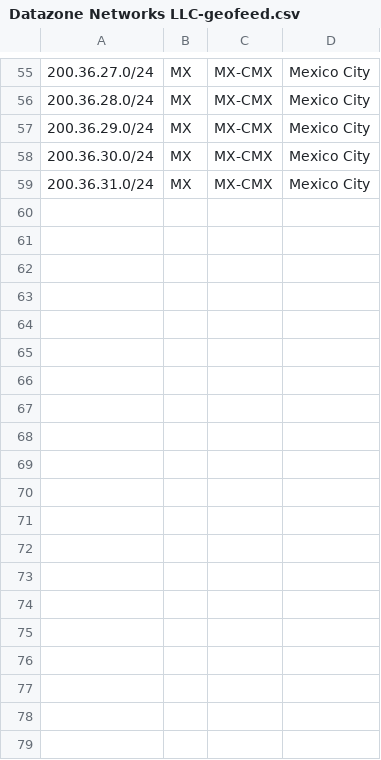
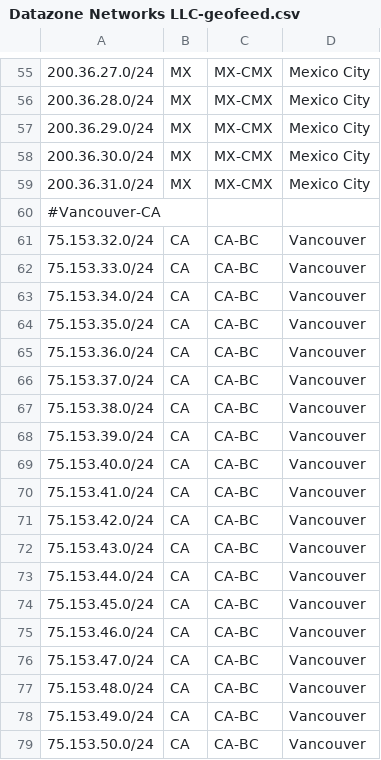
Before and after one commit to Datazone-Networks/geofeed-datazonenetworks, a CSV file: Datazone Networks LLC-geofeed.csv, drawn as a sheet; only a part is shown, gaps mark what is left out; the diff covers the shown part only.

Commit message:
Update Datazone Networks LLC-geofeed.csv

```diff
--- a/Datazone Networks LLC-geofeed.csv
+++ b/Datazone Networks LLC-geofeed.csv
@@ -59 +59,21 @@
 200.36.31.0/24,MX,MX-CMX,Mexico City,
+#Vancouver-CA
+75.153.32.0/24,CA,CA-BC,Vancouver,
+75.153.33.0/24,CA,CA-BC,Vancouver,
+75.153.34.0/24,CA,CA-BC,Vancouver,
+75.153.35.0/24,CA,CA-BC,Vancouver,
+75.153.36.0/24,CA,CA-BC,Vancouver,
+75.153.37.0/24,CA,CA-BC,Vancouver,
+75.153.38.0/24,CA,CA-BC,Vancouver,
+75.153.39.0/24,CA,CA-BC,Vancouver,
+75.153.40.0/24,CA,CA-BC,Vancouver,
+75.153.41.0/24,CA,CA-BC,Vancouver,
+75.153.42.0/24,CA,CA-BC,Vancouver,
+75.153.43.0/24,CA,CA-BC,Vancouver,
+75.153.44.0/24,CA,CA-BC,Vancouver,
+75.153.45.0/24,CA,CA-BC,Vancouver,
+75.153.46.0/24,CA,CA-BC,Vancouver,
+75.153.47.0/24,CA,CA-BC,Vancouver,
+75.153.48.0/24,CA,CA-BC,Vancouver,
+75.153.49.0/24,CA,CA-BC,Vancouver,
+75.153.50.0/24,CA,CA-BC,Vancouver,
```
Also changed, not shown: 13 added rows elsewhere in this file.
